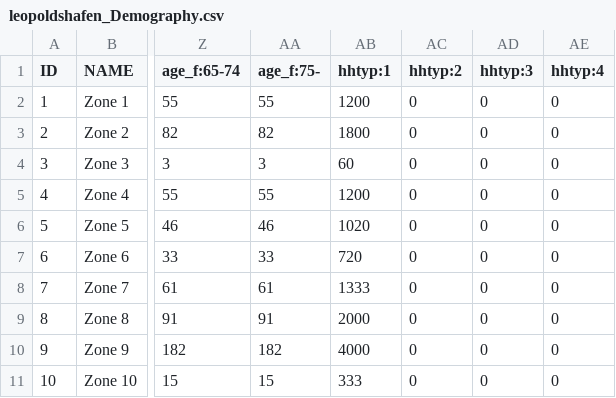
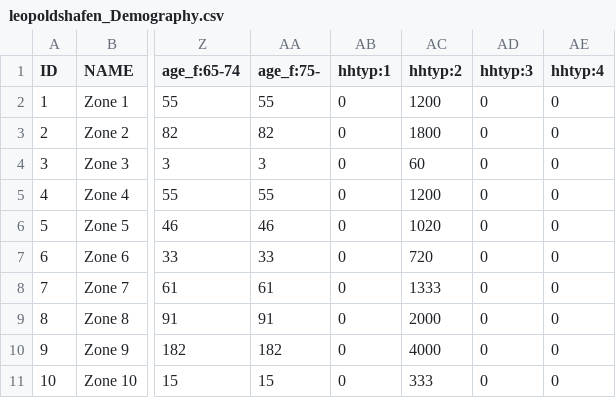
Before and after one commit to kit-ifv/mobitopp, a CSV file: example/data/leopoldshafen/leopoldshafen_Demography.csv, drawn as a sheet; only a part is shown, gaps mark what is left out; the diff names each change by its address in the sheet, - before the commit and + after, or states it on an @@ line.

Commit message:
Change required households from single person households without cars to ones with cars.

```diff
--- a/example/data/leopoldshafen/leopoldshafen_Demography.csv
+++ b/example/data/leopoldshafen/leopoldshafen_Demography.csv
-AB2 (hhtyp:1): 1200
+AB2 (hhtyp:1): 0
-AC2 (hhtyp:2): 0
+AC2 (hhtyp:2): 1200
-AB3 (hhtyp:1): 1800
+AB3 (hhtyp:1): 0
-AC3 (hhtyp:2): 0
+AC3 (hhtyp:2): 1800
-AB4 (hhtyp:1): 60
+AB4 (hhtyp:1): 0
-AC4 (hhtyp:2): 0
+AC4 (hhtyp:2): 60
-AB5 (hhtyp:1): 1200
+AB5 (hhtyp:1): 0
-AC5 (hhtyp:2): 0
+AC5 (hhtyp:2): 1200
-AB6 (hhtyp:1): 1020
+AB6 (hhtyp:1): 0
-AC6 (hhtyp:2): 0
+AC6 (hhtyp:2): 1020
-AB7 (hhtyp:1): 720
+AB7 (hhtyp:1): 0
-AC7 (hhtyp:2): 0
+AC7 (hhtyp:2): 720
-AB8 (hhtyp:1): 1333
+AB8 (hhtyp:1): 0
-AC8 (hhtyp:2): 0
+AC8 (hhtyp:2): 1333
-AB9 (hhtyp:1): 2000
+AB9 (hhtyp:1): 0
-AC9 (hhtyp:2): 0
+AC9 (hhtyp:2): 2000
-AB10 (hhtyp:1): 4000
+AB10 (hhtyp:1): 0
-AC10 (hhtyp:2): 0
+AC10 (hhtyp:2): 4000
-AB11 (hhtyp:1): 333
+AB11 (hhtyp:1): 0
-AC11 (hhtyp:2): 0
+AC11 (hhtyp:2): 333
```
